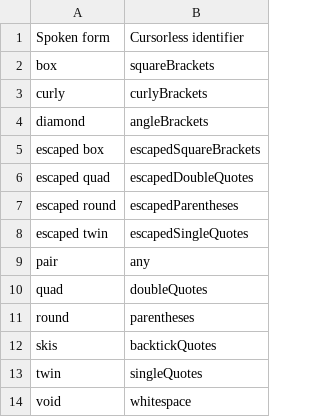
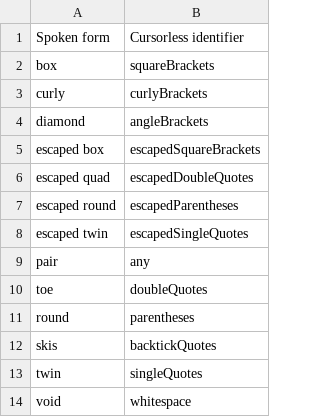
Before and after one commit to frosk1/frosk-cursorless, a CSV file: cursorless-settings/paired_delimiters.csv, drawn as a sheet.

```diff
--- a/cursorless-settings/paired_delimiters.csv
+++ b/cursorless-settings/paired_delimiters.csv
@@ -9,3 +9,3 @@ escaped twin, escapedSingleQuotes
 pair, any
-quad, doubleQuotes
+toe, doubleQuotes
 round, parentheses
```
Also changed, not shown: cursorless-settings/experimental/insertion_snippets.csv, 1 other file.
